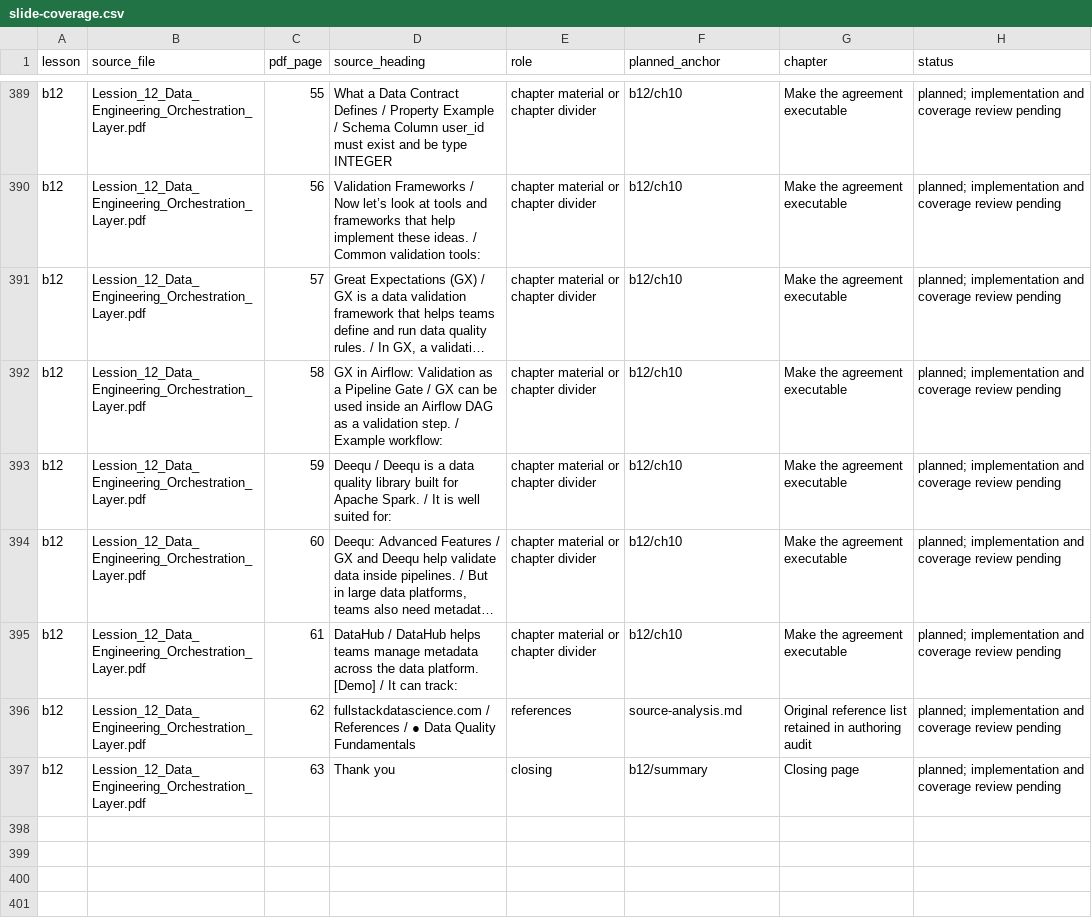
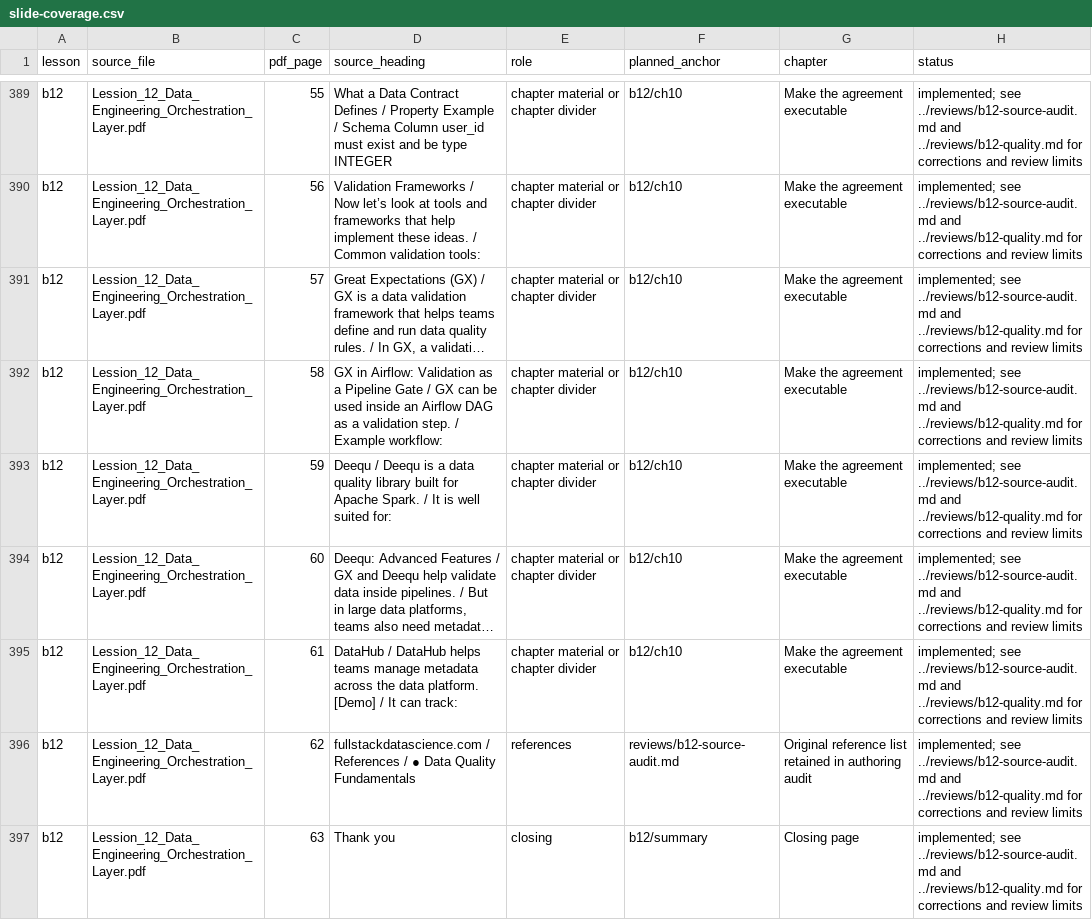
Before and after one commit to handonn2000/learn-ai-with-me, a CSV file: docs/courses/data-engineering-foundation/lesson-design/slide-coverage.csv, drawn as a sheet; only a part is shown, gaps mark what is left out; long unchanged cells end in …; the diff covers the shown part only; the diff names each change by its address in the sheet, - before the commit and + after, or states it on an @@ line.

```diff
--- a/docs/courses/data-engineering-foundation/lesson-design/slide-coverage.csv
+++ b/docs/courses/data-engineering-foundation/lesson-design/slide-coverage.csv
-H389:H397 (status): planned; implementation and coverage review pending
+H389:H397 (status): implemented; see ../reviews/b12-source-audit.md and ../reviews/b12-quality.md for corrections and review limits
-F396 (planned_anchor): source-analysis.md
+F396 (planned_anchor): reviews/b12-source-audit.md
```
Also changed, not shown: 54 edited cells elsewhere in this file, 52 other files.
